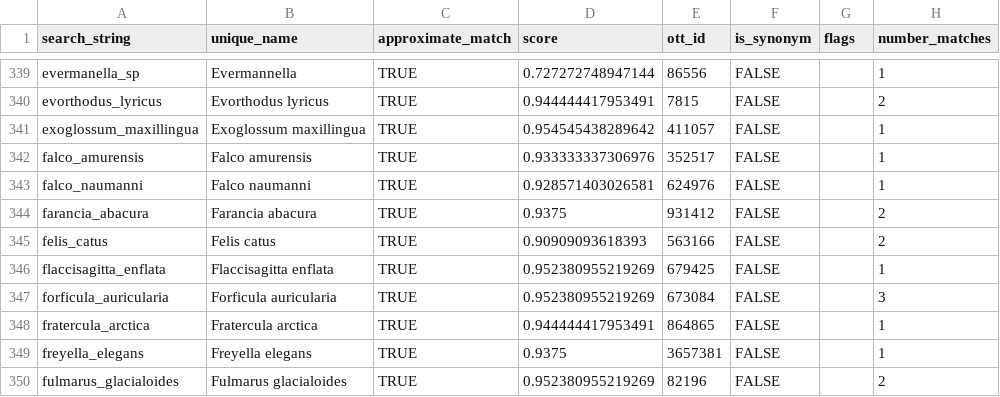
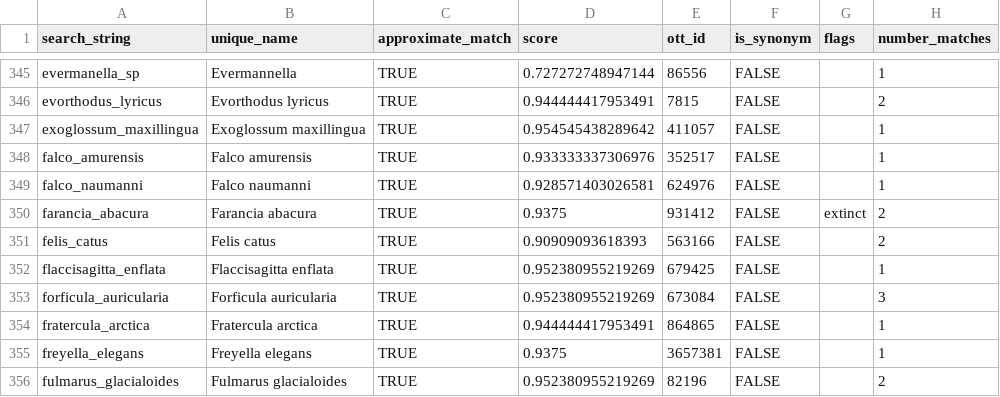
Before and after one commit to marknovak/FracFeed_DB, a CSV file: tmp/TaxonClean/Taxa.csv, drawn as a sheet; only a part is shown, gaps mark what is left out; the diff covers the shown part only.

```diff
--- a/tmp/TaxonClean/Taxa.csv
+++ b/tmp/TaxonClean/Taxa.csv
@@ -343,3 +349,3 @@
 "falco_naumanni","Falco naumanni",TRUE,0.928571403026581,624976,FALSE,"",1
-"farancia_abacura","Farancia abacura",TRUE,0.9375,931412,FALSE,"",2
+"farancia_abacura","Farancia abacura",TRUE,0.9375,931412,FALSE,"extinct",2
 "felis_catus","Felis catus",TRUE,0.90909093618393,563166,FALSE,"",2
```
Also changed, not shown: 14 added rows and 3 edited cells elsewhere in this file, tmp/BodyMass/BodyMass_Needs.csv, tmp/TaxonClean/Taxa_Matched.csv, 22 other files.
